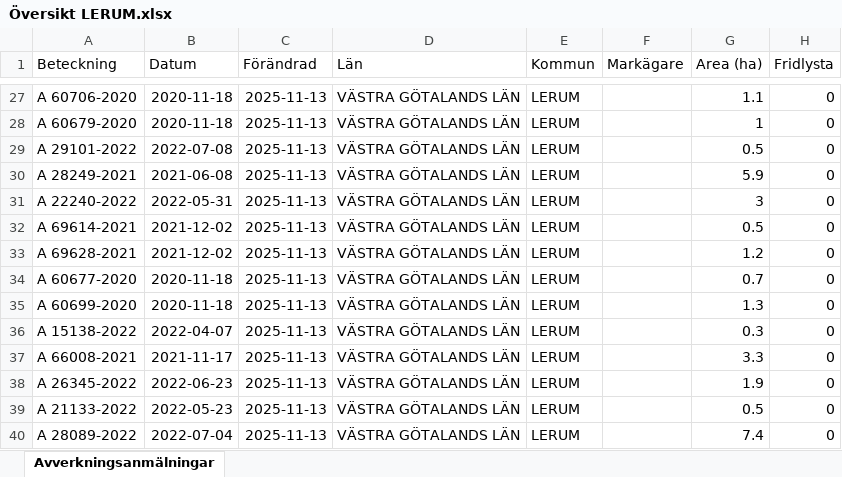
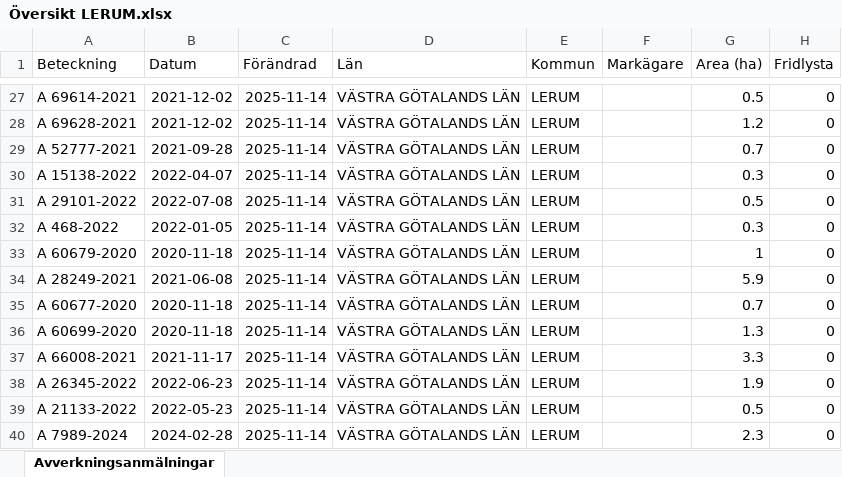
Before and after one commit to klasma/Logging_1441, an Excel workbook: Översikt LERUM.xlsx, sheet Avverkningsanmälningar, drawn as a sheet; only a part is shown, gaps mark what is left out; values as stored, in another font and other column widths than the file's, no borders; the diff covers the shown part only; the diff names each change by its address in the sheet, - before the commit and + after, or states it on an @@ line.

```diff
--- a/Översikt LERUM.xlsx (sheet Avverkningsanmälningar)
+++ b/Översikt LERUM.xlsx (sheet Avverkningsanmälningar)
-A27 (Beteckning): A 60706-2020
+A27 (Beteckning): A 69614-2021
-B27:B28 (Datum): 2020-11-18
+B27:B28 (Datum): 2021-12-02
-C27:C40 (Förändrad): 2025-11-13
+C27:C40 (Förändrad): 2025-11-14
-G27 (Area (ha)): 1.1
+G27 (Area (ha)): 0.5
-A28 (Beteckning): A 60679-2020
+A28 (Beteckning): A 69628-2021
-G28 (Area (ha)): 1
+G28 (Area (ha)): 1.2
-A29 (Beteckning): A 29101-2022
+A29 (Beteckning): A 52777-2021
-B29 (Datum): 2022-07-08
+B29 (Datum): 2021-09-28
-G29 (Area (ha)): 0.5
+G29 (Area (ha)): 0.7
-A30 (Beteckning): A 28249-2021
+A30 (Beteckning): A 15138-2022
-B30 (Datum): 2021-06-08
+B30 (Datum): 2022-04-07
-G30 (Area (ha)): 5.9
+G30 (Area (ha)): 0.3
-A31 (Beteckning): A 22240-2022
+A31 (Beteckning): A 29101-2022
-B31 (Datum): 2022-05-31
+B31 (Datum): 2022-07-08
-G31 (Area (ha)): 3
+G31 (Area (ha)): 0.5
-A32 (Beteckning): A 69614-2021
+A32 (Beteckning): A 468-2022
-B32 (Datum): 2021-12-02
+B32 (Datum): 2022-01-05
-G32 (Area (ha)): 0.5
+G32 (Area (ha)): 0.3
-A33 (Beteckning): A 69628-2021
+A33 (Beteckning): A 60679-2020
-B33 (Datum): 2021-12-02
+B33 (Datum): 2020-11-18
-G33 (Area (ha)): 1.2
+G33 (Area (ha)): 1
-A34 (Beteckning): A 60677-2020
+A34 (Beteckning): A 28249-2021
-B34 (Datum): 2020-11-18
+B34 (Datum): 2021-06-08
-G34 (Area (ha)): 0.7
+G34 (Area (ha)): 5.9
-A35 (Beteckning): A 60699-2020
+A35 (Beteckning): A 60677-2020
-G35 (Area (ha)): 1.3
+G35 (Area (ha)): 0.7
-A36 (Beteckning): A 15138-2022
+A36 (Beteckning): A 60699-2020
-B36 (Datum): 2022-04-07
+B36 (Datum): 2020-11-18
-G36 (Area (ha)): 0.3
+G36 (Area (ha)): 1.3
-A40 (Beteckning): A 28089-2022
+A40 (Beteckning): A 7989-2024
-B40 (Datum): 2022-07-04
+B40 (Datum): 2024-02-28
-G40 (Area (ha)): 7.4
+G40 (Area (ha)): 2.3
```
Also changed, not shown: 423 edited cells elsewhere in this sheet, artfynd/A 14442-2025 artfynd.xlsx, artfynd/A 15136-2022 artfynd.xlsx, 53 other files.
